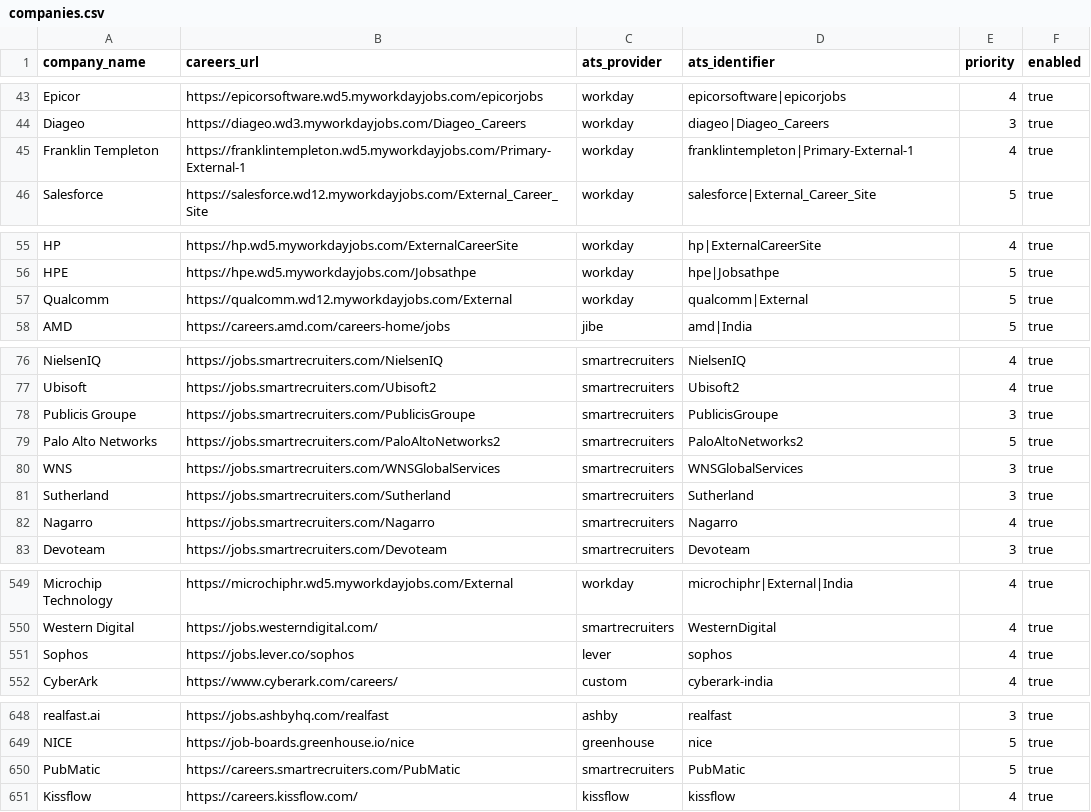
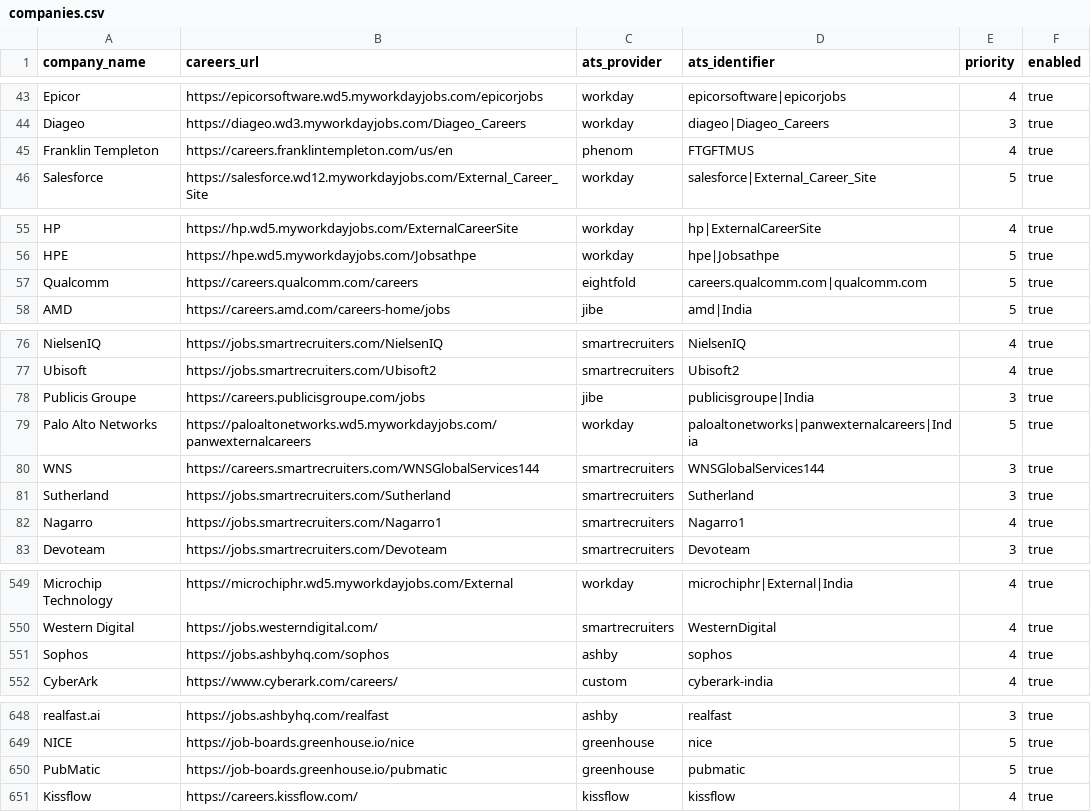
Before and after one commit to chandanvura/JobRadar, a CSV file: companies/companies.csv, drawn as a sheet; only a part is shown, gaps mark what is left out.

```diff
--- a/companies/companies.csv
+++ b/companies/companies.csv
@@ -44,3 +44,3 @@ Epicor,https://epicorsoftware.wd5.myworkdayjobs.com/epicorjobs,workday,epicorsof
 Diageo,https://diageo.wd3.myworkdayjobs.com/Diageo_Careers,workday,diageo|Diageo_Careers,3,true
-Franklin Templeton,https://franklintempleton.wd5.myworkdayjobs.com/Primary-External-1,workday,franklintempleton|Primary-External-1,4,true
+Franklin Templeton,https://careers.franklintempleton.com/us/en,phenom,FTGFTMUS,4,true
 Salesforce,https://salesforce.wd12.myworkdayjobs.com/External_Career_Site,workday,salesforce|External_Career_Site,5,true
@@ -56,3 +56,3 @@ HP,https://hp.wd5.myworkdayjobs.com/ExternalCareerSite,workday,hp|ExternalCareer
 HPE,https://hpe.wd5.myworkdayjobs.com/Jobsathpe,workday,hpe|Jobsathpe,5,true
-Qualcomm,https://qualcomm.wd12.myworkdayjobs.com/External,workday,qualcomm|External,5,true
+Qualcomm,https://careers.qualcomm.com/careers,eightfold,careers.qualcomm.com|qualcomm.com,5,true
 AMD,https://careers.amd.com/careers-home/jobs,jibe,amd|India,5,true
@@ -77,7 +77,7 @@ NielsenIQ,https://jobs.smartrecruiters.com/NielsenIQ,smartrecruiters,NielsenIQ,4
 Ubisoft,https://jobs.smartrecruiters.com/Ubisoft2,smartrecruiters,Ubisoft2,4,true
-Publicis Groupe,https://jobs.smartrecruiters.com/PublicisGroupe,smartrecruiters,PublicisGroupe,3,true
-Palo Alto Networks,https://jobs.smartrecruiters.com/PaloAltoNetworks2,smartrecruiters,PaloAltoNetworks2,5,true
-WNS,https://jobs.smartrecruiters.com/WNSGlobalServices,smartrecruiters,WNSGlobalServices,3,true
+Publicis Groupe,https://careers.publicisgroupe.com/jobs,jibe,publicisgroupe|India,3,true
+Palo Alto Networks,https://paloaltonetworks.wd5.myworkdayjobs.com/panwexternalcareers,workday,paloaltonetworks|panwexternalcareers|India,5,true
+WNS,https://careers.smartrecruiters.com/WNSGlobalServices144,smartrecruiters,WNSGlobalServices144,3,true
 Sutherland,https://jobs.smartrecruiters.com/Sutherland,smartrecruiters,Sutherland,3,true
-Nagarro,https://jobs.smartrecruiters.com/Nagarro,smartrecruiters,Nagarro,4,true
+Nagarro,https://jobs.smartrecruiters.com/Nagarro1,smartrecruiters,Nagarro1,4,true
 Devoteam,https://jobs.smartrecruiters.com/Devoteam,smartrecruiters,Devoteam,3,true
@@ -550,3 +550,3 @@ Microchip Technology,https://microchiphr.wd5.myworkdayjobs.com/External,workday,
 Western Digital,https://jobs.westerndigital.com/,smartrecruiters,WesternDigital,4,true
-Sophos,https://jobs.lever.co/sophos,lever,sophos,4,true
+Sophos,https://jobs.ashbyhq.com/sophos,ashby,sophos,4,true
 CyberArk,https://www.cyberark.com/careers/,custom,cyberark-india,4,true
@@ -649,3 +649,3 @@ realfast.ai,https://jobs.ashbyhq.com/realfast,ashby,realfast,3,true
 NICE,https://job-boards.greenhouse.io/nice,greenhouse,nice,5,true
-PubMatic,https://careers.smartrecruiters.com/PubMatic,smartrecruiters,PubMatic,5,true
+PubMatic,https://job-boards.greenhouse.io/pubmatic,greenhouse,pubmatic,5,true
 Kissflow,https://careers.kissflow.com/,kissflow,kissflow,4,true
```
Also changed, not shown: 1 other file.
